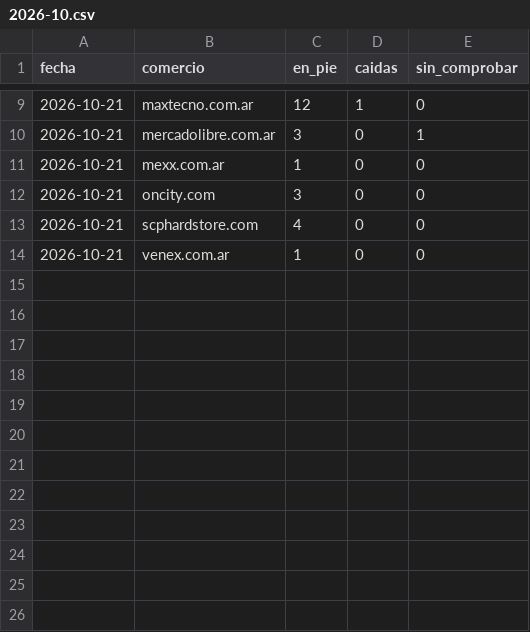
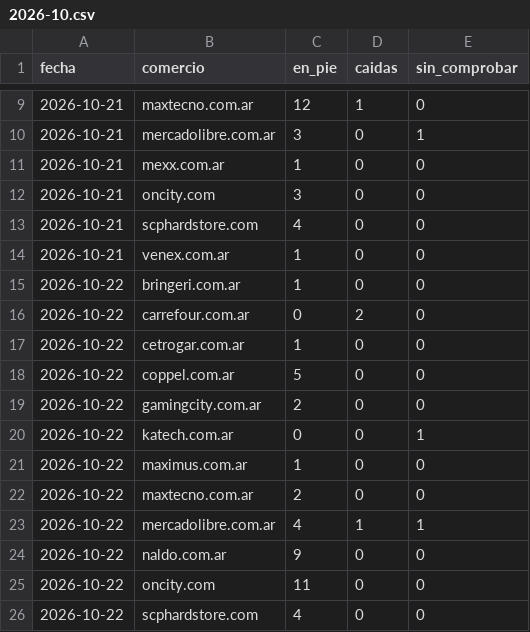
Before and after one commit to luismarceloescudero-debug/la-pichincha, a CSV file: verificacion/2026-10.csv, drawn as a sheet; only a part is shown, gaps mark what is left out.

```diff
--- a/verificacion/2026-10.csv
+++ b/verificacion/2026-10.csv
@@ -14 +14,13 @@ fecha,comercio,en_pie,caidas,sin_comprobar
 2026-10-21,venex.com.ar,1,0,0
+2026-10-22,bringeri.com.ar,1,0,0
+2026-10-22,carrefour.com.ar,0,2,0
+2026-10-22,cetrogar.com.ar,1,0,0
+2026-10-22,coppel.com.ar,5,0,0
+2026-10-22,gamingcity.com.ar,2,0,0
+2026-10-22,katech.com.ar,0,0,1
+2026-10-22,maximus.com.ar,1,0,0
+2026-10-22,maxtecno.com.ar,2,0,0
+2026-10-22,mercadolibre.com.ar,4,1,1
+2026-10-22,naldo.com.ar,9,0,0
+2026-10-22,oncity.com,11,0,0
+2026-10-22,scphardstore.com,4,0,0
```
